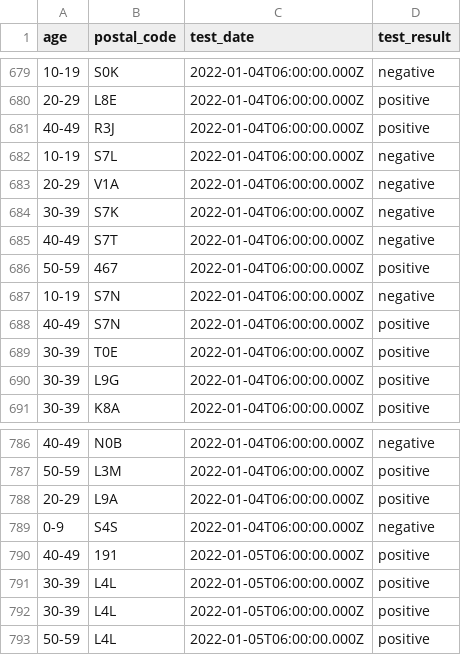
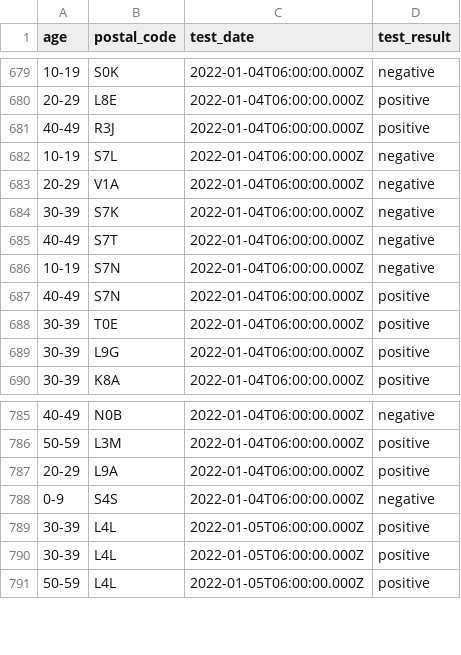
Before and after one commit to noahlittle/COVID19TrackerCA, a CSV file: rapid_results.csv, drawn as a sheet; only a part is shown, gaps mark what is left out.

Commit message:
Add files via upload

```diff
--- a/rapid_results.csv
+++ b/rapid_results.csv
@@ -685,3 +685,2 @@ age,postal_code,test_date,test_result
 40-49,S7T,2022-01-04T06:00:00.000Z,negative
-50-59,467,2022-01-04T06:00:00.000Z,positive
 10-19,S7N,2022-01-04T06:00:00.000Z,negative
@@ -789,3 +788,2 @@ age,postal_code,test_date,test_result
 0-9,S4S,2022-01-04T06:00:00.000Z,negative
-40-49,191,2022-01-05T06:00:00.000Z,positive
 30-39,L4L,2022-01-05T06:00:00.000Z,positive
```
